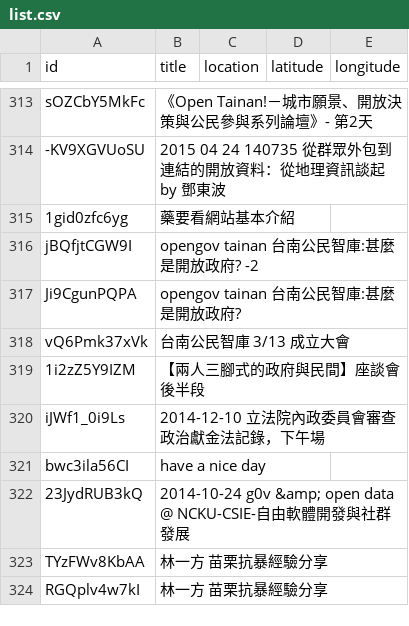
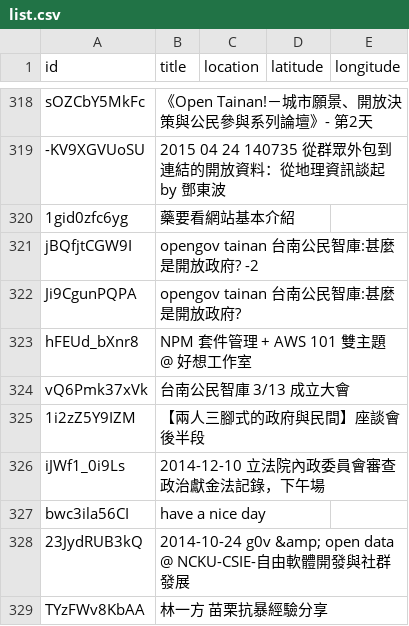
Before and after one commit to kiang/tainan.olc.tw, a CSV file: docs/json/youtube/list.csv, drawn as a sheet; only a part is shown, gaps mark what is left out; the shorter side is filled out with more unchanged rows; the diff covers the shown part only.

```diff
--- a/docs/json/youtube/list.csv
+++ b/docs/json/youtube/list.csv
@@ -317,2 +322,3 @@ jBQfjtCGW9I,opengov tainan 台南公民智庫:甚麼是開放政府? -2,,,
 Ji9CgunPQPA,opengov tainan 台南公民智庫:甚麼是開放政府?,,,
+hFEUd_bXnr8,NPM 套件管理 + AWS 101 雙主題 @ 好想工作室,,,
 vQ6Pmk37xVk,台南公民智庫 3/13 成立大會,,,
```
Also changed, not shown: 5 added rows elsewhere in this file, 10 other files.
